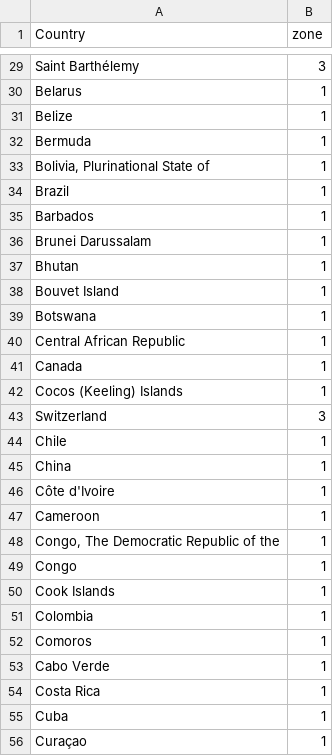
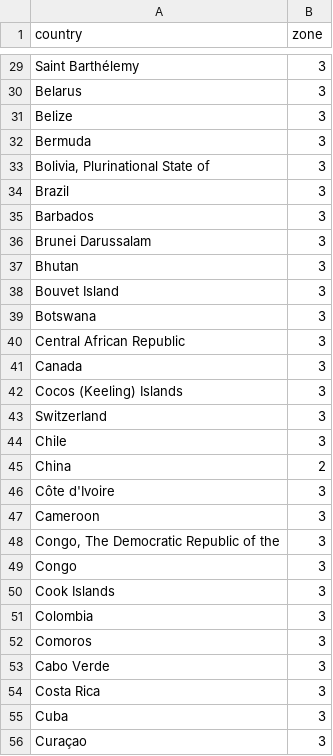
Before and after one commit to taylorhickem/singtel-ds-assessment, a CSV file: data/destination.csv, drawn as a sheet; only a part is shown, gaps mark what is left out; the diff covers the shown part only; the diff names each change by its address in the sheet, - before the commit and + after, or states it on an @@ line.

```diff
--- a/data/destination.csv
+++ b/data/destination.csv
-A1: Country
+A1: country
-B30:B42 (zone): 1
+B30:B42 (zone): 3
-B44 (zone): 1
+B44 (zone): 3
-B45 (zone): 1
+B45 (zone): 2
-B46:B56 (zone): 1
+B46:B56 (zone): 3
```
Also changed, not shown: 111 edited cells elsewhere in this file, data/roaming_plan.csv, 7 other files.
